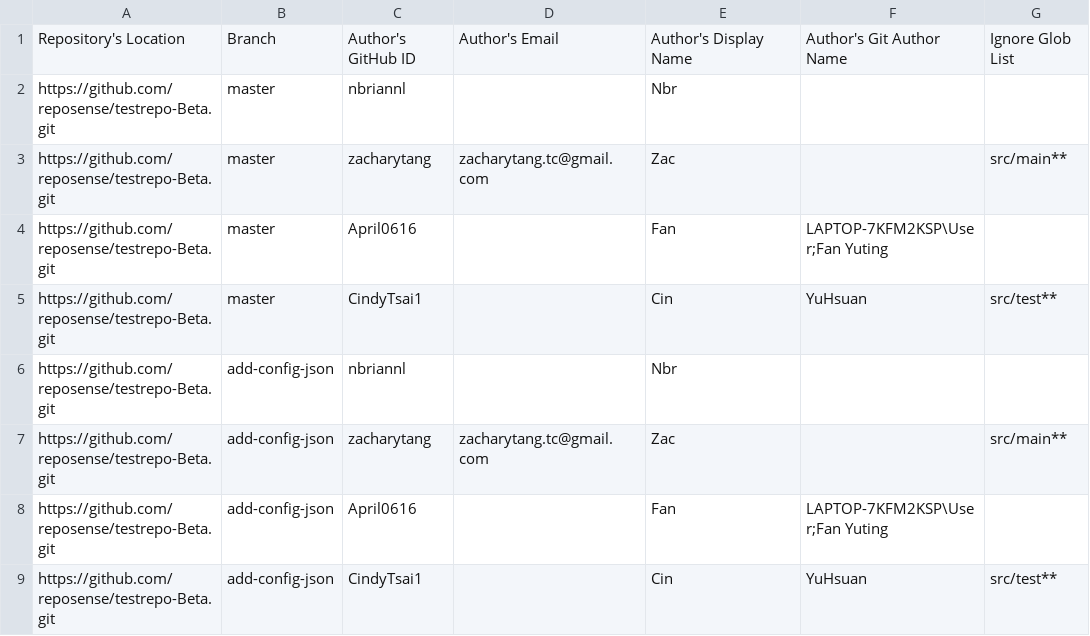
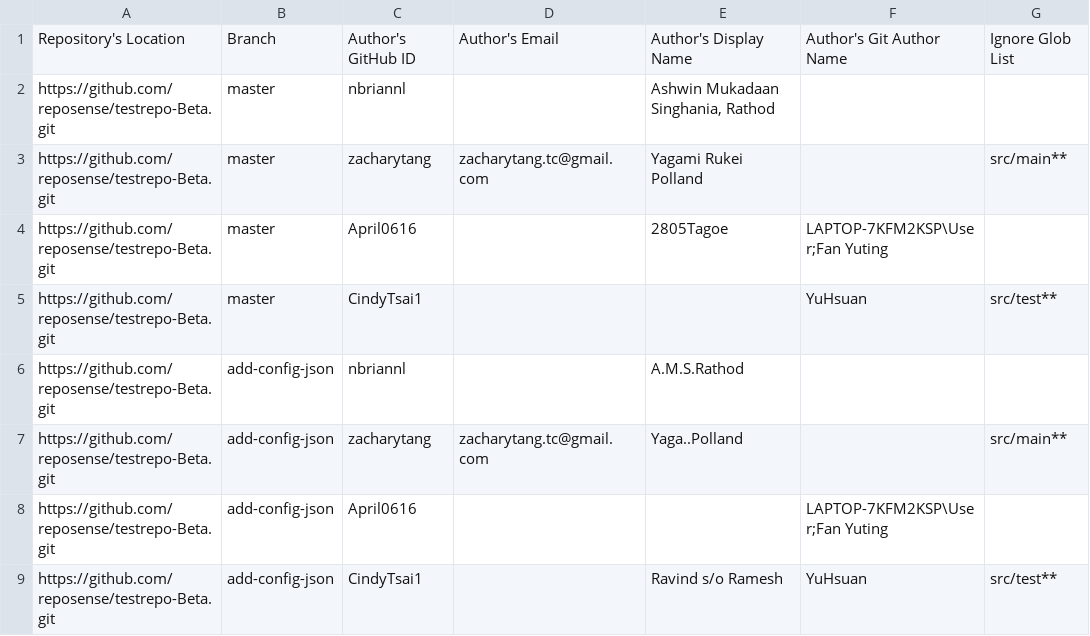
Before and after one commit to reposense/RepoSense, a CSV file: author-config.csv, drawn as a sheet.

Commit message:
Updated author-config.csv files with realistic names.

```diff
--- a/author-config.csv
+++ b/author-config.csv
@@ -1,9 +1,9 @@
 Repository's Location,Branch,Author's GitHub ID,Author's Email,Author's Display Name,Author's Git Author Name,Ignore Glob List
-https://github.com/reposense/testrepo-Beta.git,master,nbriannl,,Nbr,,
-https://github.com/reposense/testrepo-Beta.git,master,zacharytang,zacharytang.tc@gmail.com,Zac,,src/main**
-https://github.com/reposense/testrepo-Beta.git,master,April0616,,Fan,LAPTOP-7KFM2KSP\User;Fan Yuting,
-https://github.com/reposense/testrepo-Beta.git,master,CindyTsai1,,Cin,YuHsuan,src/test**
-https://github.com/reposense/testrepo-Beta.git,add-config-json,nbriannl,,Nbr,,
-https://github.com/reposense/testrepo-Beta.git,add-config-json,zacharytang,zacharytang.tc@gmail.com,Zac,,src/main**
-https://github.com/reposense/testrepo-Beta.git,add-config-json,April0616,,Fan,LAPTOP-7KFM2KSP\User;Fan Yuting,
-https://github.com/reposense/testrepo-Beta.git,add-config-json,CindyTsai1,,Cin,YuHsuan,src/test**
+https://github.com/reposense/testrepo-Beta.git,master,nbriannl,,"Ashwin Mukadaan Singhania, Rathod",,
+https://github.com/reposense/testrepo-Beta.git,master,zacharytang,zacharytang.tc@gmail.com,Yagami Rukei Polland,,src/main**
+https://github.com/reposense/testrepo-Beta.git,master,April0616,,2805Tagoe,LAPTOP-7KFM2KSP\User;Fan Yuting,
+https://github.com/reposense/testrepo-Beta.git,master,CindyTsai1,,,YuHsuan,src/test**
+https://github.com/reposense/testrepo-Beta.git,add-config-json,nbriannl,,A.M.S.Rathod,,
+https://github.com/reposense/testrepo-Beta.git,add-config-json,zacharytang,zacharytang.tc@gmail.com,Yaga..Polland,,src/main**
+https://github.com/reposense/testrepo-Beta.git,add-config-json,April0616,,  ,LAPTOP-7KFM2KSP\User;Fan Yuting,
+https://github.com/reposense/testrepo-Beta.git,add-config-json,CindyTsai1,,Ravind s/o Ramesh,YuHsuan,src/test**
```
Also changed, not shown: src/systemtest/resources/author-config.csv.
